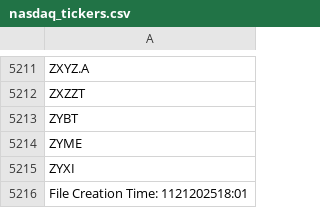
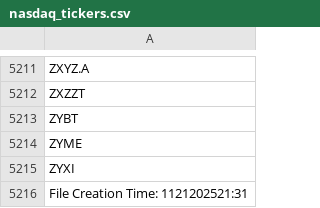
Before and after one commit to cmmds1982/nasdaq-tickers-fetcher, a CSV file: nasdaq_tickers.csv, drawn as a sheet; only a part is shown, gaps mark what is left out.

```diff
--- a/nasdaq_tickers.csv
+++ b/nasdaq_tickers.csv
@@ -5215,2 +5215,2 @@ ZYME
 ZYXI
-File Creation Time: 1121202518:01
+File Creation Time: 1121202521:31
```
